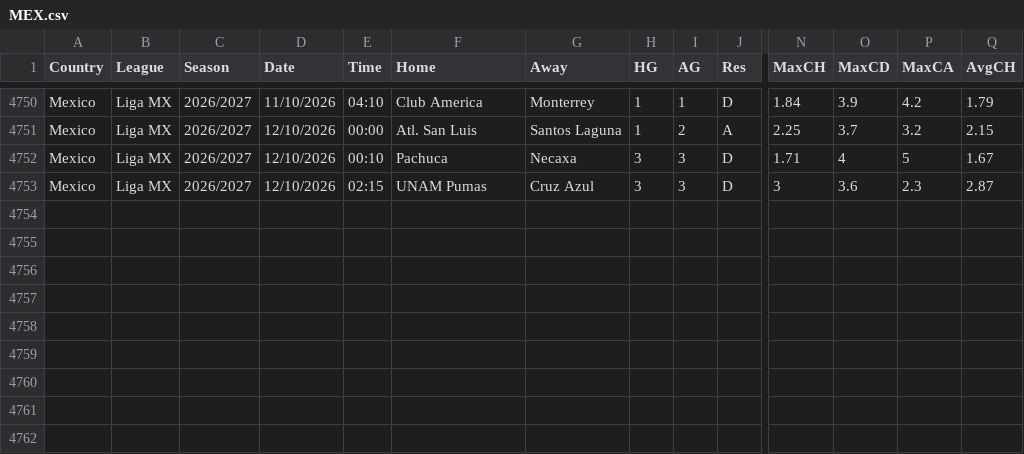
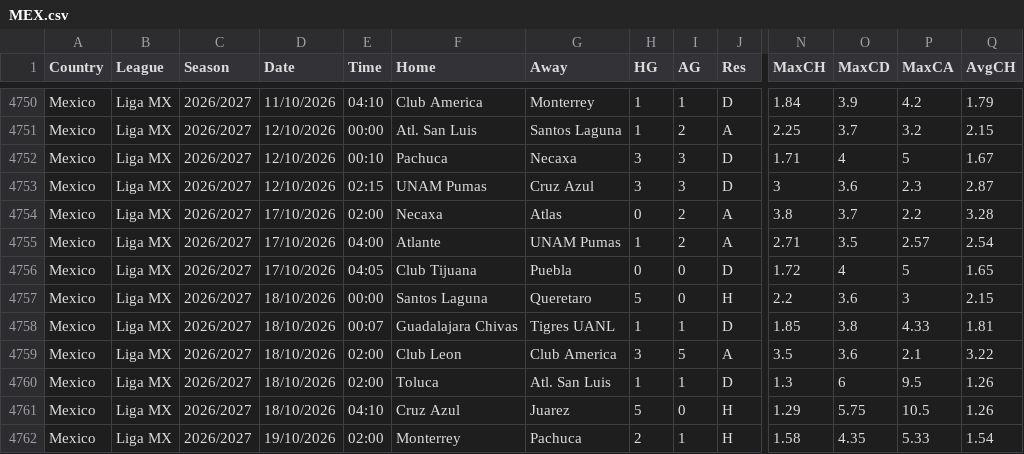
Before and after one commit to majoroka/sportBet-App, a CSV file: public/data/standings/MEX.csv, drawn as a sheet; only a part is shown, gaps mark what is left out; rows hold the shown columns only; the diff names each change by its address in the sheet, - before the commit and + after, or states it on an @@ line.

```diff
--- a/public/data/standings/MEX.csv
+++ b/public/data/standings/MEX.csv
+row 4754: Mexico | Liga MX | 2026/2027 | 17/10/2026 | 02:00 | Necaxa | Atlas | 0 | 2 | A | 3.8 | 3.7 | 2.2 | 3.28
+row 4755: Mexico | Liga MX | 2026/2027 | 17/10/2026 | 04:00 | Atlante | UNAM Pumas | 1 | 2 | A | 2.71 | 3.5 | 2.57 | 2.54
+row 4756: Mexico | Liga MX | 2026/2027 | 17/10/2026 | 04:05 | Club Tijuana | Puebla | 0 | 0 | D | 1.72 | 4 | 5 | 1.65
+row 4757: Mexico | Liga MX | 2026/2027 | 18/10/2026 | 00:00 | Santos Laguna | Queretaro | 5 | 0 | H | 2.2 | 3.6 | 3 | 2.15
+row 4758: Mexico | Liga MX | 2026/2027 | 18/10/2026 | 00:07 | Guadalajara Chivas | Tigres UANL | 1 | 1 | D | 1.85 | 3.8 | 4.33 | 1.81
+row 4759: Mexico | Liga MX | 2026/2027 | 18/10/2026 | 02:00 | Club Leon | Club America | 3 | 5 | A | 3.5 | 3.6 | 2.1 | 3.22
+row 4760: Mexico | Liga MX | 2026/2027 | 18/10/2026 | 02:00 | Toluca | Atl. San Luis | 1 | 1 | D | 1.3 | 6 | 9.5 | 1.26
+row 4761: Mexico | Liga MX | 2026/2027 | 18/10/2026 | 04:10 | Cruz Azul | Juarez | 5 | 0 | H | 1.29 | 5.75 | 10.5 | 1.26
+row 4762: Mexico | Liga MX | 2026/2027 | 19/10/2026 | 02:00 | Monterrey | Pachuca | 2 | 1 | H | 1.58 | 4.35 | 5.33 | 1.54
```
Also changed, not shown: public/data/standings/ARG.csv, public/data/standings/BRA.csv, 11 other files.
